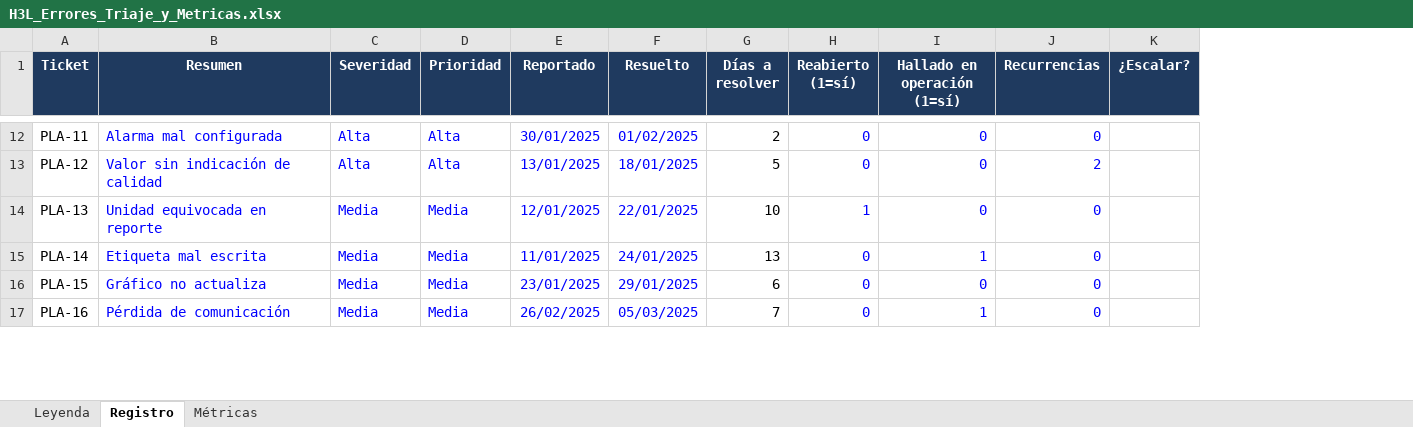
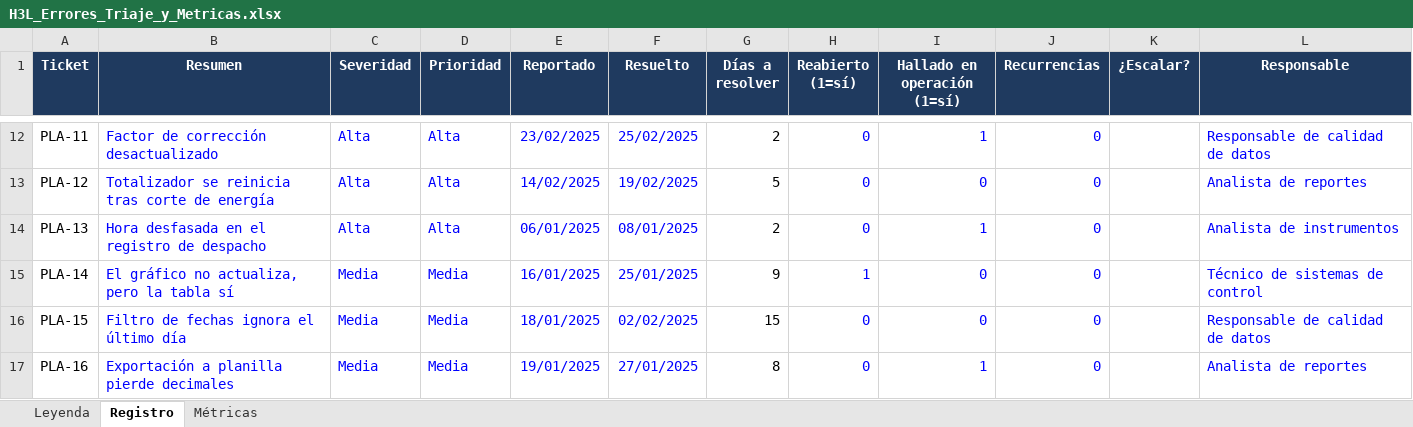
Before and after one commit to lcollell-cell/h3l, an Excel workbook: cursos/xlsx/H3L_Errores_Triaje_y_Metricas.xlsx, sheet Registro, drawn as a sheet; only a part is shown, gaps mark what is left out; values as stored, in another font and other column widths than the file's, no borders; the diff covers the shown part only; the diff names each change by its address in the sheet, - before the commit and + after, or states it on an @@ line.

```diff
--- a/cursos/xlsx/H3L_Errores_Triaje_y_Metricas.xlsx (sheet Registro)
+++ b/cursos/xlsx/H3L_Errores_Triaje_y_Metricas.xlsx (sheet Registro)
+column L (Responsable), rows 12-17: Responsable de calidad de datos | Analista de reportes | Analista de instrumentos | Técnico de sistemas de control | Responsable de calidad de datos | Analista de reportes
-B12 (Resumen): Alarma mal configurada
+B12 (Resumen): Factor de corrección desactualizado
-E12 (Reportado): 30/01/2025
+E12 (Reportado): 23/02/2025
-F12 (Resuelto): 01/02/2025
+F12 (Resuelto): 25/02/2025
-I12 (Hallado en operación (1=sí)): 0
+I12 (Hallado en operación (1=sí)): 1
-B13 (Resumen): Valor sin indicación de calidad
+B13 (Resumen): Totalizador se reinicia tras corte de energía
-E13 (Reportado): 13/01/2025
+E13 (Reportado): 14/02/2025
-F13 (Resuelto): 18/01/2025
+F13 (Resuelto): 19/02/2025
-J13 (Recurrencias): 2
+J13 (Recurrencias): 0
-B14 (Resumen): Unidad equivocada en reporte
+B14 (Resumen): Hora desfasada en el registro de despacho
-C14 (Severidad): Media
+C14 (Severidad): Alta
-D14 (Prioridad): Media
+D14 (Prioridad): Alta
-E14 (Reportado): 12/01/2025
+E14 (Reportado): 06/01/2025
-F14 (Resuelto): 22/01/2025
+F14 (Resuelto): 08/01/2025
-G14 (Días a resolver): 10
+G14 (Días a resolver): 2
-H14 (Reabierto (1=sí)): 1
+H14 (Reabierto (1=sí)): 0
-I14 (Hallado en operación (1=sí)): 0
+I14 (Hallado en operación (1=sí)): 1
-B15 (Resumen): Etiqueta mal escrita
+B15 (Resumen): El gráfico no actualiza, pero la tabla sí
-E15 (Reportado): 11/01/2025
+E15 (Reportado): 16/01/2025
-F15 (Resuelto): 24/01/2025
+F15 (Resuelto): 25/01/2025
-G15 (Días a resolver): 13
+G15 (Días a resolver): 9
-H15 (Reabierto (1=sí)): 0
+H15 (Reabierto (1=sí)): 1
-I15 (Hallado en operación (1=sí)): 1
+I15 (Hallado en operación (1=sí)): 0
-B16 (Resumen): Gráfico no actualiza
+B16 (Resumen): Filtro de fechas ignora el último día
-E16 (Reportado): 23/01/2025
+E16 (Reportado): 18/01/2025
-F16 (Resuelto): 29/01/2025
+F16 (Resuelto): 02/02/2025
-G16 (Días a resolver): 6
+G16 (Días a resolver): 15
-B17 (Resumen): Pérdida de comunicación
+B17 (Resumen): Exportación a planilla pierde decimales
-E17 (Reportado): 26/02/2025
+E17 (Reportado): 19/01/2025
-F17 (Resuelto): 05/03/2025
+F17 (Resuelto): 27/01/2025
-G17 (Días a resolver): 7
+G17 (Días a resolver): 8
```
Also changed, not shown: 100 edited cells elsewhere in this sheet, sheet Métricas, sheet Leyenda, formulas that keep their value, cursos/xlsx/H3L_Kanban_Metricas_de_Flujo.xlsx, 2 other files.
